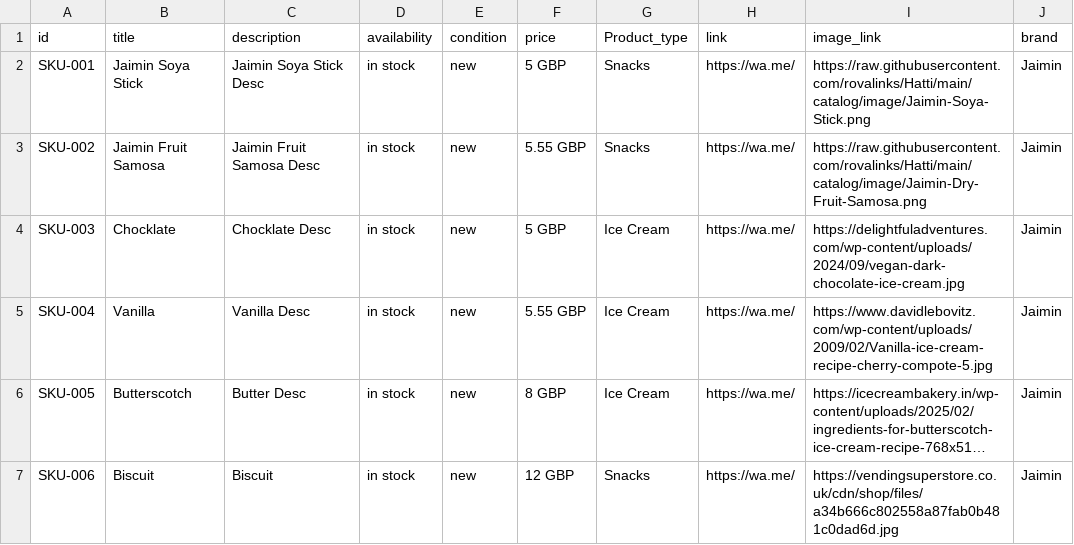
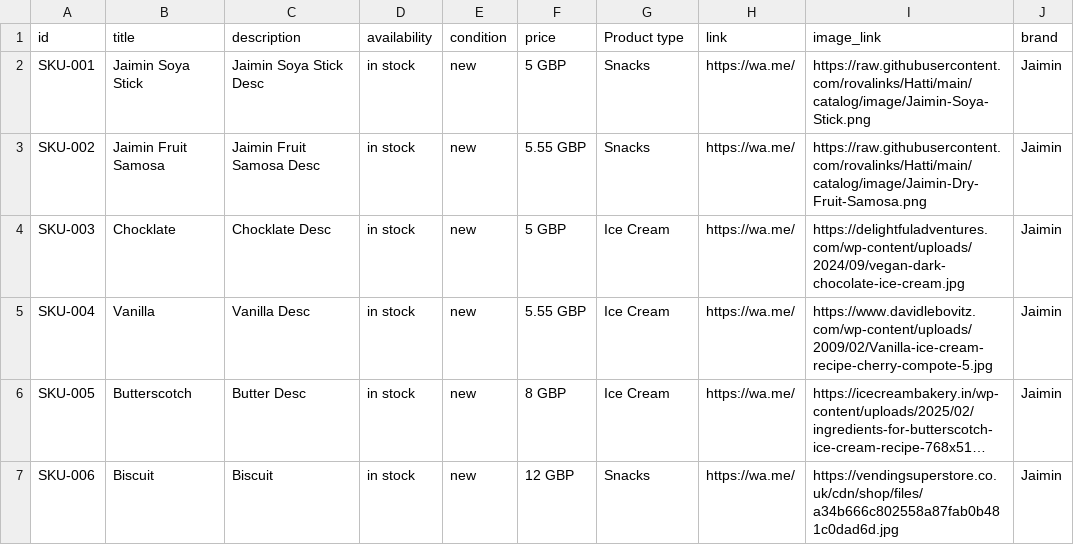
Before and after one commit to rovalinks/Hatti, a CSV file: catalog/products.csv, drawn as a sheet; long unchanged cells end in ….

Commit message:
Update products.csv

```diff
--- a/catalog/products.csv
+++ b/catalog/products.csv
@@ -1,2 +1,2 @@
-id,title,description,availability,condition,price,Product_type,link,image_link,brand
+id,title,description,availability,condition,price,Product type,link,image_link,brand
 SKU-001,Jaimin Soya Stick,Jaimin Soya Stick Desc,in stock,new,5 GBP,Snacks,https://wa.me/,https://raw.githubusercontent.com/rovalinks/Hatti/main/catalog/image/Jaimin-Soya-Stick.png,Jaimin
```
